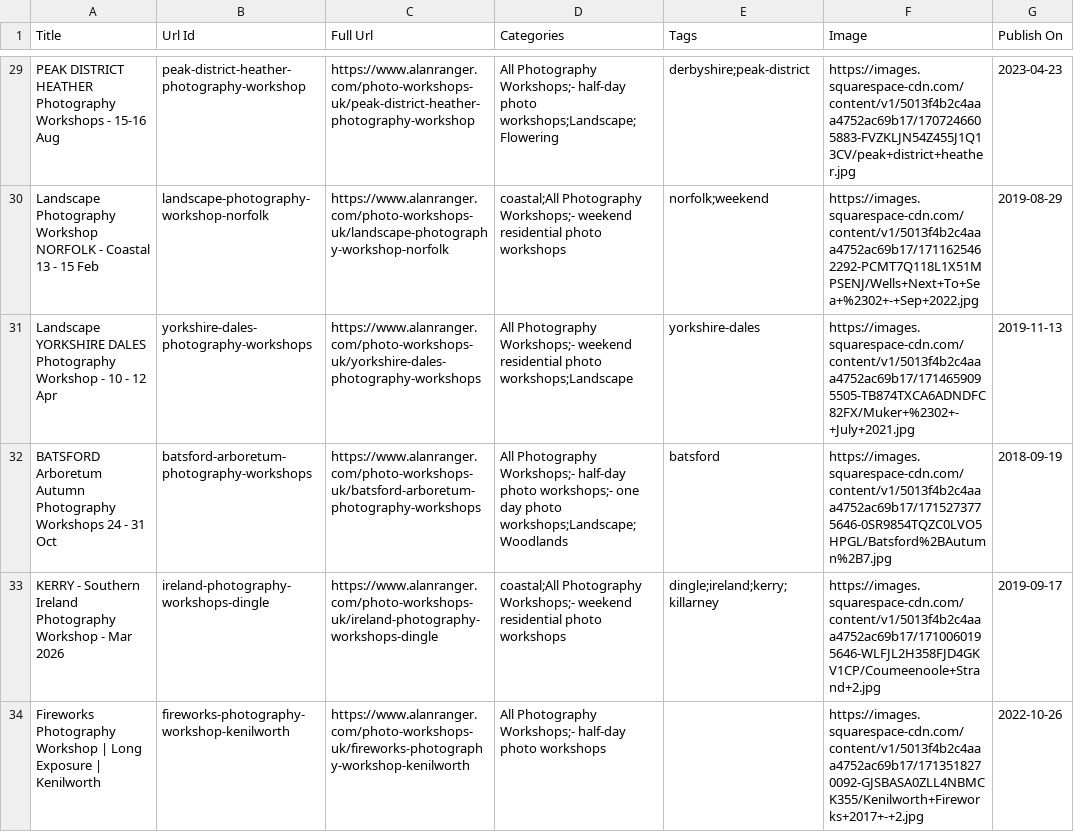
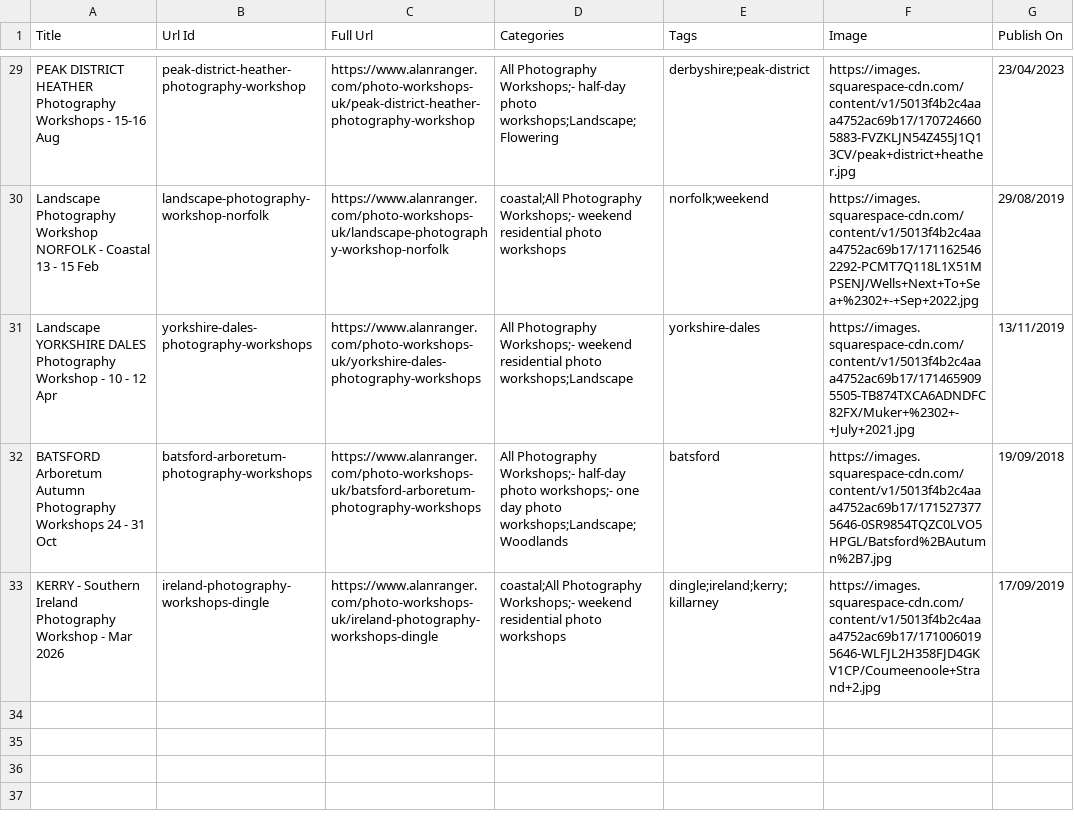
Before and after one commit to alanranger/alan-chat-proxy, a CSV file: CSVSs from website/05 - Photo Workshops UK _ Landscape Photography Workshops-CSV.csv, drawn as a sheet; only a part is shown, gaps mark what is left out; the diff covers the shown part only.

```diff
--- a/CSVSs from website/05 - Photo Workshops UK _ Landscape Photography Workshops-CSV.csv
+++ b/CSVSs from website/05 - Photo Workshops UK _ Landscape Photography Workshops-CSV.csv
@@ -29,6 +29,5 @@
-"PEAK DISTRICT HEATHER Photography Workshops - 15-16 Aug","peak-district-heather-photography-workshop",https://www.alanranger.com/photo-workshops-uk/peak-district-heather-photography-workshop,"All Photography Workshops;- half-day photo workshops;Landscape;Flowering","derbyshire;peak-district","https://images.squarespace-cdn.com/content/v1/5013f4b2c4aaa4752ac69b17/1707246605883-FVZKLJN54Z455J1Q13CV/peak+district+heather.jpg","2023-04-23"
-"Landscape Photography Workshop NORFOLK - Coastal 13 - 15 Feb","landscape-photography-workshop-norfolk",https://www.alanranger.com/photo-workshops-uk/landscape-photography-workshop-norfolk,"coastal;All Photography Workshops;- weekend residential photo workshops","norfolk;weekend","https://images.squarespace-cdn.com/content/v1/5013f4b2c4aaa4752ac69b17/1711625462292-PCMT7Q118L1X51MPSENJ/Wells+Next+To+Sea+%2302+-+Sep+2022.jpg","2019-08-29"
-"Landscape YORKSHIRE DALES Photography Workshop - 10 - 12 Apr","yorkshire-dales-photography-workshops",https://www.alanranger.com/photo-workshops-uk/yorkshire-dales-photography-workshops,"All Photography Workshops;- weekend residential photo workshops;Landscape","yorkshire-dales","https://images.squarespace-cdn.com/content/v1/5013f4b2c4aaa4752ac69b17/1714659095505-TB874TXCA6ADNDFC82FX/Muker+%2302+-+July+2021.jpg","2019-11-13"
-"BATSFORD Arboretum Autumn Photography Workshops 24 - 31 Oct","batsford-arboretum-photography-workshops",https://www.alanranger.com/photo-workshops-uk/batsford-arboretum-photography-workshops,"All Photography Workshops;- half-day photo workshops;- one day photo workshops;Landscape;Woodlands","batsford","https://images.squarespace-cdn.com/content/v1/5013f4b2c4aaa4752ac69b17/1715273775646-0SR9854TQZC0LVO5HPGL/Batsford%2BAutumn%2B7.jpg","2018-09-19"
-"KERRY - Southern Ireland Photography Workshop - Mar 2026","ireland-photography-workshops-dingle",https://www.alanranger.com/photo-workshops-uk/ireland-photography-workshops-dingle,"coastal;All Photography Workshops;- weekend residential photo workshops","dingle;ireland;kerry;killarney","https://images.squarespace-cdn.com/content/v1/5013f4b2c4aaa4752ac69b17/1710060195646-WLFJL2H358FJD4GKV1CP/Coumeenoole+Strand+2.jpg","2019-09-17"
-"Fireworks Photography Workshop | Long Exposure | Kenilworth","fireworks-photography-workshop-kenilworth",https://www.alanranger.com/photo-workshops-uk/fireworks-photography-workshop-kenilworth,"All Photography Workshops;- half-day photo workshops",,"https://images.squarespace-cdn.com/content/v1/5013f4b2c4aaa4752ac69b17/1713518270092-GJSBASA0ZLL4NBMCK355/Kenilworth+Fireworks+2017+-+2.jpg","2022-10-26"
+PEAK DISTRICT HEATHER Photography Workshops - 15-16 Aug,peak-district-heather-photography-workshop,https://www.alanranger.com/photo-workshops-uk/peak-district-heather-photography-workshop,All Photography Workshops;- half-day photo workshops;Landscape;Flowering,derbyshire;peak-district,https://images.squarespace-cdn.com/content/v1/5013f4b2c4aaa4752ac69b17/1707246605883-FVZKLJN54Z455J1Q13CV/peak+district+heather.jpg,23/04/2023
+Landscape Photography Workshop NORFOLK - Coastal 13 - 15 Feb,landscape-photography-workshop-norfolk,https://www.alanranger.com/photo-workshops-uk/landscape-photography-workshop-norfolk,coastal;All Photography Workshops;- weekend residential photo workshops,norfolk;weekend,https://images.squarespace-cdn.com/content/v1/5013f4b2c4aaa4752ac69b17/1711625462292-PCMT7Q118L1X51MPSENJ/Wells+Next+To+Sea+%2302+-+Sep+2022.jpg,29/08/2019
+Landscape YORKSHIRE DALES Photography Workshop - 10 - 12 Apr,yorkshire-dales-photography-workshops,https://www.alanranger.com/photo-workshops-uk/yorkshire-dales-photography-workshops,All Photography Workshops;- weekend residential photo workshops;Landscape,yorkshire-dales,https://images.squarespace-cdn.com/content/v1/5013f4b2c4aaa4752ac69b17/1714659095505-TB874TXCA6ADNDFC82FX/Muker+%2302+-+July+2021.jpg,13/11/2019
+BATSFORD Arboretum Autumn Photography Workshops 24 - 31 Oct,batsford-arboretum-photography-workshops,https://www.alanranger.com/photo-workshops-uk/batsford-arboretum-photography-workshops,All Photography Workshops;- half-day photo workshops;- one day photo workshops;Landscape;Woodlands,batsford,https://images.squarespace-cdn.com/content/v1/5013f4b2c4aaa4752ac69b17/1715273775646-0SR9854TQZC0LVO5HPGL/Batsford%2BAutumn%2B7.jpg,19/09/2018
+KERRY - Southern Ireland Photography Workshop - Mar 2026,ireland-photography-workshops-dingle,https://www.alanranger.com/photo-workshops-uk/ireland-photography-workshops-dingle,coastal;All Photography Workshops;- weekend residential photo workshops,dingle;ireland;kerry;killarney,https://images.squarespace-cdn.com/content/v1/5013f4b2c4aaa4752ac69b17/1710060195646-WLFJL2H358FJD4GKV1CP/Coumeenoole+Strand+2.jpg,17/09/2019
```
Also changed, not shown: 6 removed rows and 27 edited cells elsewhere in this file, CSVSs from website/03 - www-alanranger-com__5013f4b2c4aaa4752ac69b17__photographic-workshops-near-me.csv, CSVSs from website/04 - Photography Services _ courses, 1-2-1 _ mentoring-CSV.csv, 5 other files.
